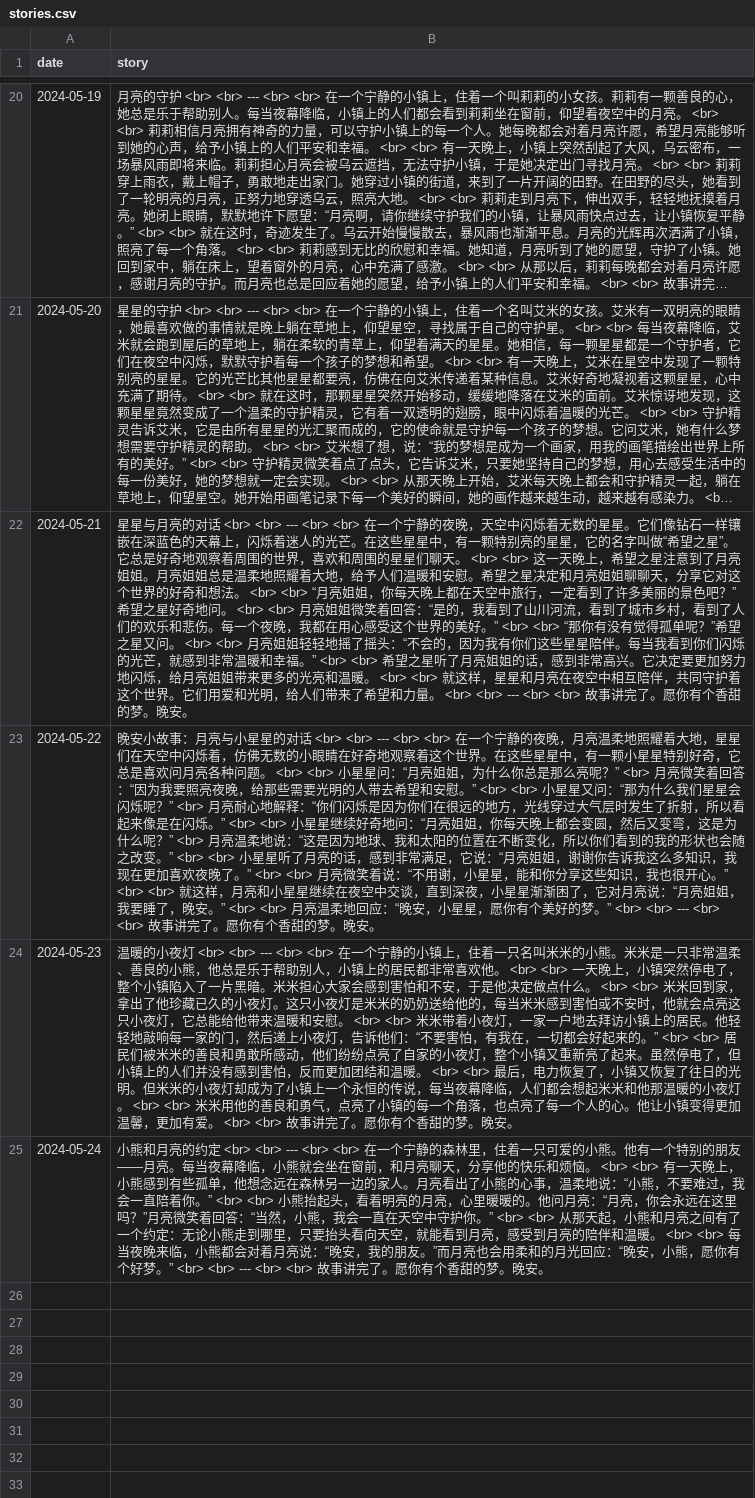
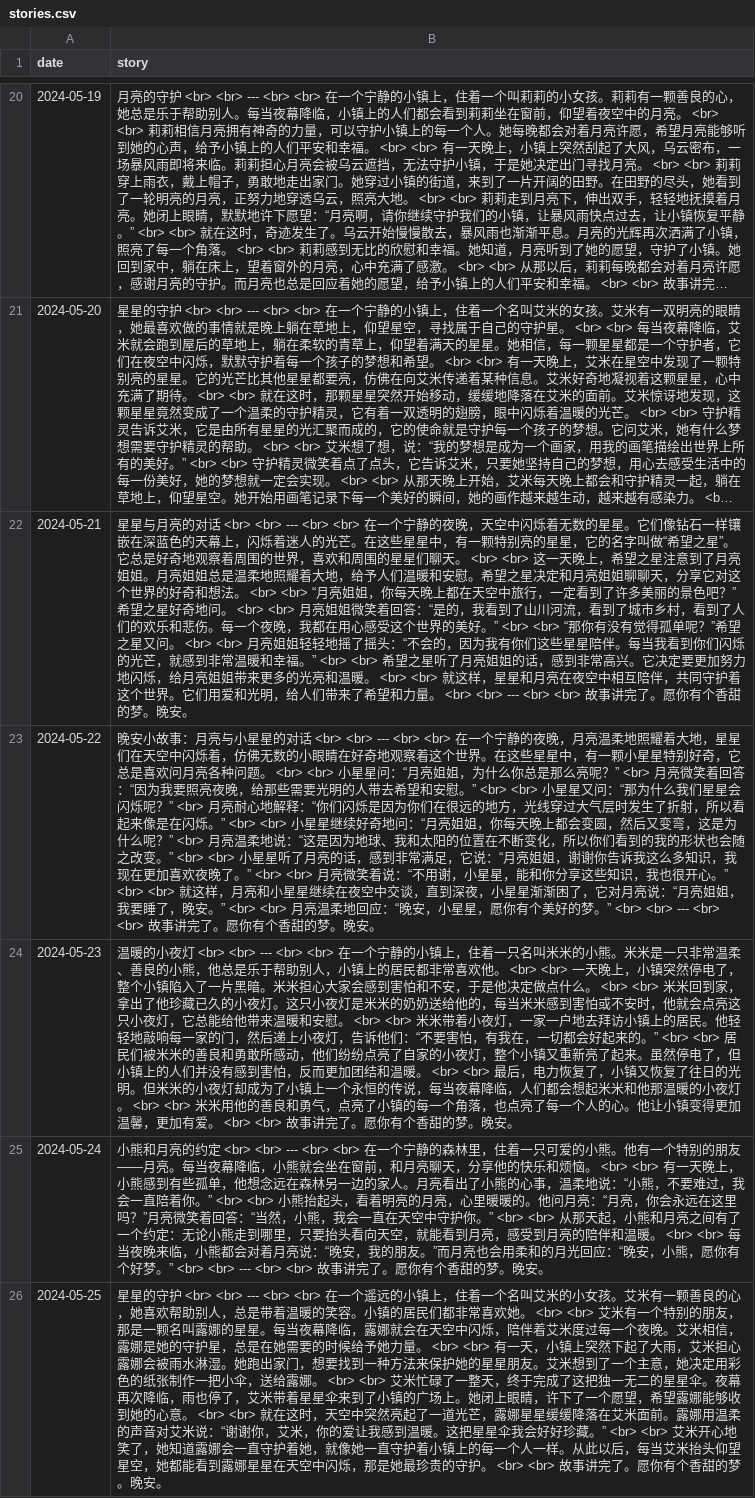
Before and after one commit to flowergod/storyBot, a CSV file: stories.csv, drawn as a sheet; only a part is shown, gaps mark what is left out; long unchanged cells end in …; the diff names each change by its address in the sheet, - before the commit and + after, or states it on an @@ line.

Commit message:
Update stories.csv with new story

```diff
--- a/stories.csv
+++ b/stories.csv
+row 26: 2024-05-25 | 星星的守护 <br> <br> --- <br> <br> 在一个遥远的小镇上，住着一个名叫艾米的小女孩。艾米有一颗善良的心，她喜欢帮助别人，总是带着温暖的笑容。小镇的居民们都非常喜欢她。 <br> <br> 艾米有一个特别的朋友，那是一颗名叫露娜的星星。每当夜幕降临，露娜就会在天空中闪烁，陪伴着艾米度过每一个夜晚。艾米相信，露娜是她的守护星，总是在她需要的时候给予她力量。 <br> <br> 有一天，小镇上突然下起了大雨，艾米担心露娜会被雨水淋湿。她跑出家门，想要找到一种方法来保护她的星星朋友。艾米想到了一个主意，她决定用彩色的纸张制作一把小伞，送给露娜。 <br> <br> 艾米忙碌了一整天，终于完成了这把独一无二的星星伞。夜幕再次降临，雨也停了，艾米带着星星伞来到了小镇的广场上。她闭上眼睛，许下了一个愿望，希望露娜能够收到她的心意。 <br> <br> 就在这时，天空中突然亮起了一道光芒，露娜星星缓缓降落在艾米面前。露娜用温柔的声音对艾米说：“谢谢你，艾米，你的爱让我感到温暖。这把星星伞我会好好珍藏。” <br> <br> 艾米开心地笑了，她知道露娜会一直守护着她，就像她一直守护着小镇上的每一个人一样。从此以后，每当艾米抬头仰望星空，她都能看到露娜星星在天空中闪烁，那是她最珍贵的守护。 <br> <br> 故事讲完了。愿你有个香甜的梦。晚安。
```
